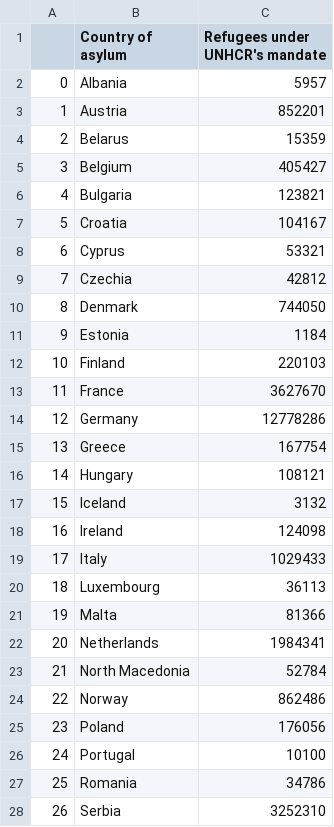
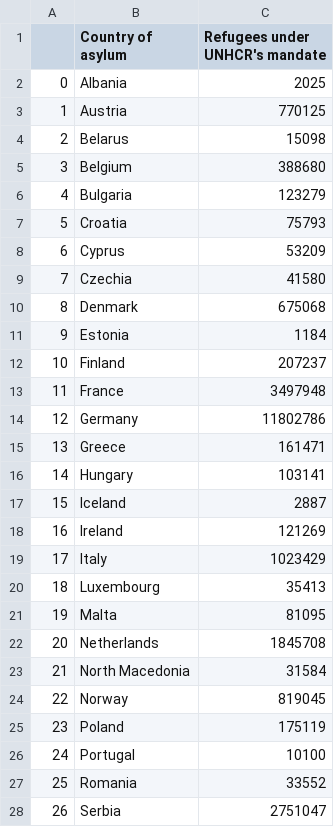
Before and after one commit to puckstok/infovisu, a CSV file: docs/migranten_per_land_totaal.csv, drawn as a sheet; only a part is shown; the diff covers the shown part only.

```diff
--- a/docs/migranten_per_land_totaal.csv
+++ b/docs/migranten_per_land_totaal.csv
@@ -1,28 +1,28 @@
 ,Country of asylum,Refugees under UNHCR's mandate
-0,Albania,5957
-1,Austria,852201
-2,Belarus,15359
-3,Belgium,405427
-4,Bulgaria,123821
-5,Croatia,104167
-6,Cyprus,53321
-7,Czechia,42812
-8,Denmark,744050
+0,Albania,2025
+1,Austria,770125
+2,Belarus,15098
+3,Belgium,388680
+4,Bulgaria,123279
+5,Croatia,75793
+6,Cyprus,53209
+7,Czechia,41580
+8,Denmark,675068
 9,Estonia,1184
-10,Finland,220103
-11,France,3627670
-12,Germany,12778286
-13,Greece,167754
-14,Hungary,108121
-15,Iceland,3132
-16,Ireland,124098
-17,Italy,1029433
-18,Luxembourg,36113
-19,Malta,81366
-20,Netherlands,1984341
-21,North Macedonia,52784
-22,Norway,862486
-23,Poland,176056
+10,Finland,207237
+11,France,3497948
+12,Germany,11802786
+13,Greece,161471
+14,Hungary,103141
+15,Iceland,2887
+16,Ireland,121269
+17,Italy,1023429
+18,Luxembourg,35413
+19,Malta,81095
+20,Netherlands,1845708
+21,North Macedonia,31584
+22,Norway,819045
+23,Poland,175119
 24,Portugal,10100
-25,Romania,34786
-26,Serbia,3252310
+25,Romania,33552
+26,Serbia,2751047
```
Also changed, not shown: 6 edited cells elsewhere in this file, docs/migranten_per_jaar_europa.csv, docs/migranten_per_jaar_per_land.csv, 8 other files.
